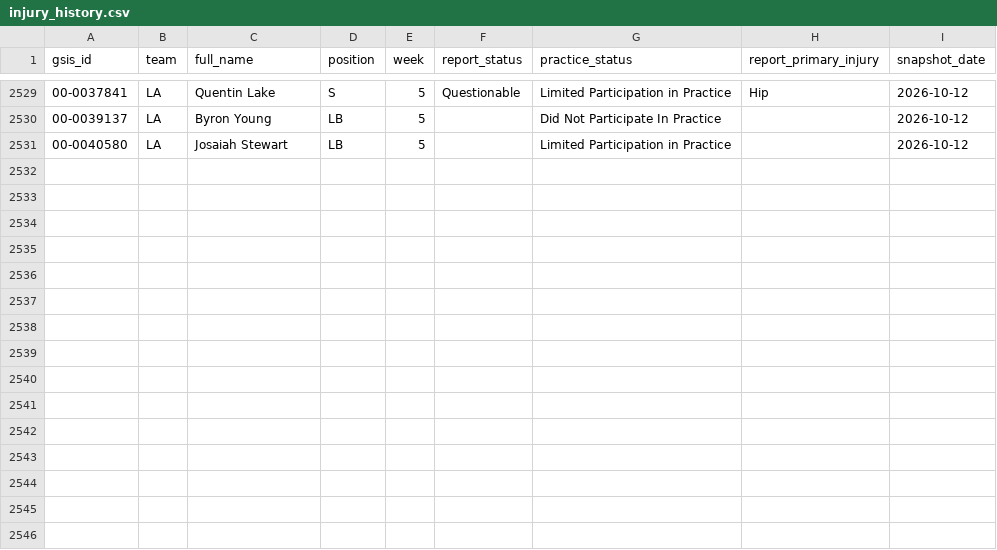
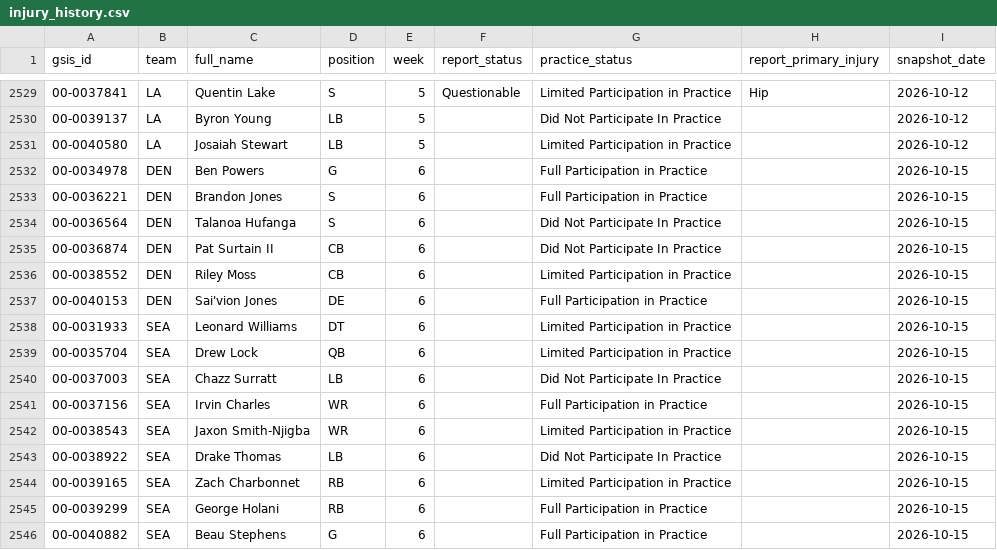
Before and after one commit to stevendemelo91-hub/nfl-slate, a CSV file: injury_history.csv, drawn as a sheet; only a part is shown, gaps mark what is left out; the diff names each change by its address in the sheet, - before the commit and + after, or states it on an @@ line.

```diff
--- a/injury_history.csv
+++ b/injury_history.csv
+row 2532: 00-0034978 | DEN | Ben Powers | G | 6 |  | Full Participation in Practice |  | 2026-10-15
+row 2533: 00-0036221 | DEN | Brandon Jones | S | 6 |  | Full Participation in Practice |  | 2026-10-15
+row 2534: 00-0036564 | DEN | Talanoa Hufanga | S | 6 |  | Did Not Participate In Practice |  | 2026-10-15
+row 2535: 00-0036874 | DEN | Pat Surtain II | CB | 6 |  | Did Not Participate In Practice |  | 2026-10-15
+row 2536: 00-0038552 | DEN | Riley Moss | CB | 6 |  | Limited Participation in Practice |  | 2026-10-15
+row 2537: 00-0040153 | DEN | Sai'vion Jones | DE | 6 |  | Full Participation in Practice |  | 2026-10-15
+row 2538: 00-0031933 | SEA | Leonard Williams | DT | 6 |  | Limited Participation in Practice |  | 2026-10-15
+row 2539: 00-0035704 | SEA | Drew Lock | QB | 6 |  | Limited Participation in Practice |  | 2026-10-15
+row 2540: 00-0037003 | SEA | Chazz Surratt | LB | 6 |  | Did Not Participate In Practice |  | 2026-10-15
+row 2541: 00-0037156 | SEA | Irvin Charles | WR | 6 |  | Full Participation in Practice |  | 2026-10-15
+row 2542: 00-0038543 | SEA | Jaxon Smith-Njigba | WR | 6 |  | Limited Participation in Practice |  | 2026-10-15
+row 2543: 00-0038922 | SEA | Drake Thomas | LB | 6 |  | Did Not Participate In Practice |  | 2026-10-15
+row 2544: 00-0039165 | SEA | Zach Charbonnet | RB | 6 |  | Limited Participation in Practice |  | 2026-10-15
+row 2545: 00-0039299 | SEA | George Holani | RB | 6 |  | Full Participation in Practice |  | 2026-10-15
+row 2546: 00-0040882 | SEA | Beau Stephens | G | 6 |  | Full Participation in Practice |  | 2026-10-15
```
